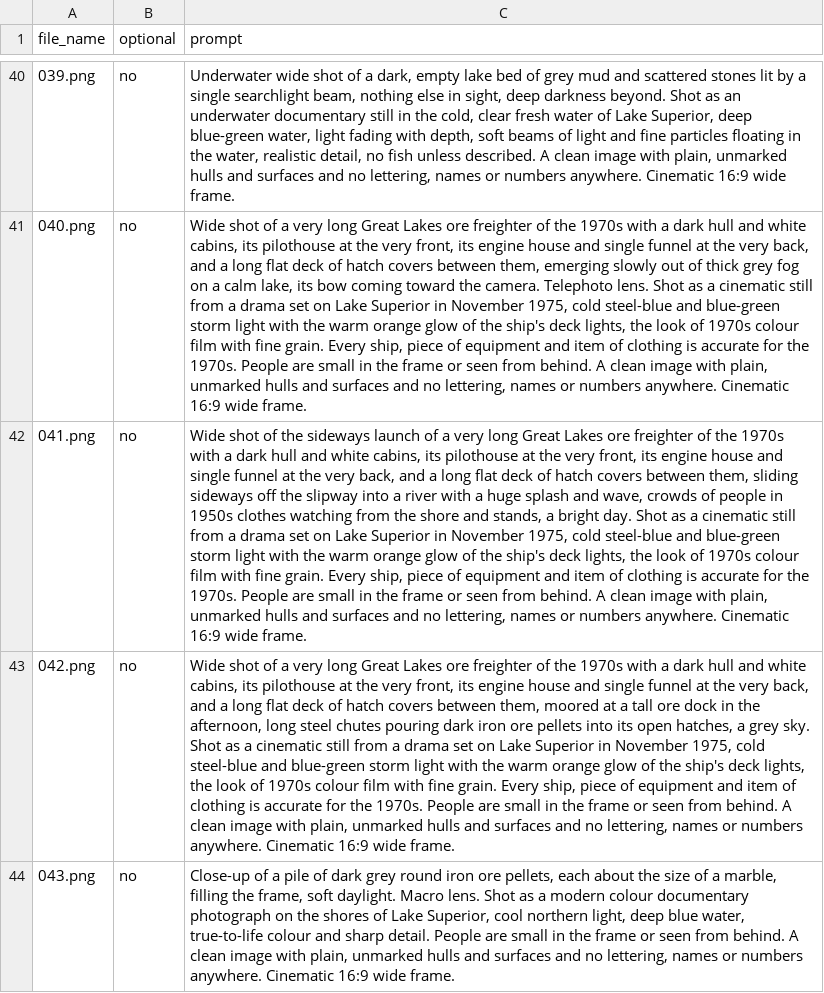
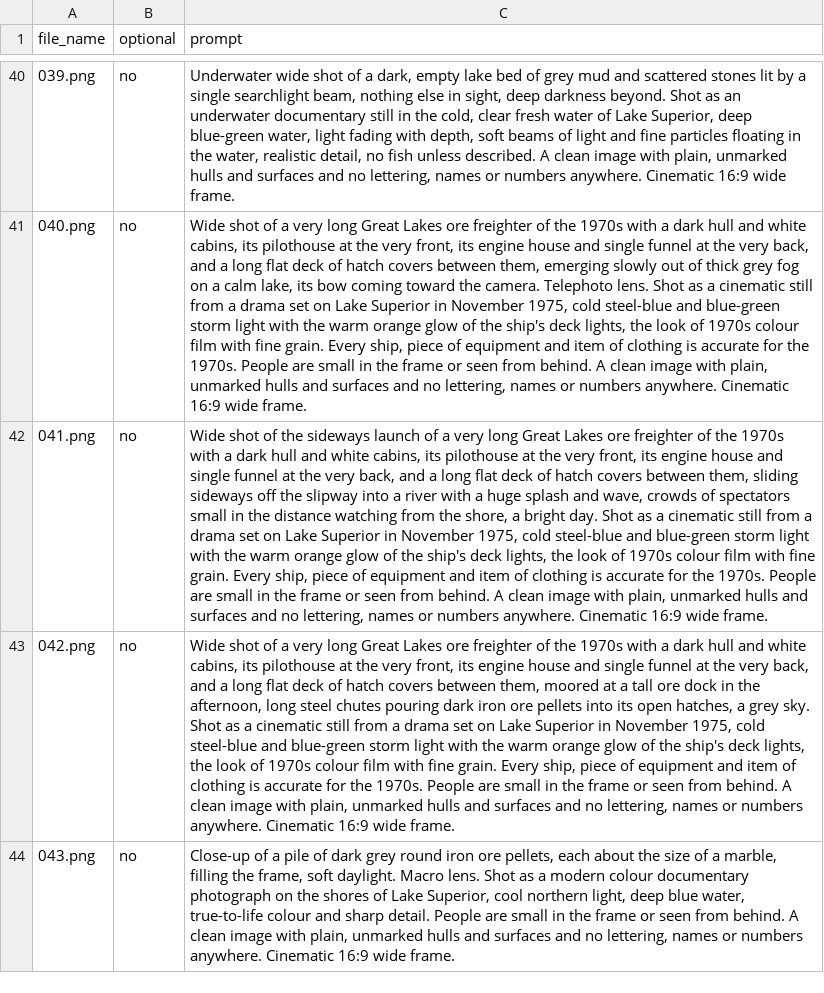
Before and after one commit to AlameenSakiru/YouTube-, a CSV file: video-03/flow/flow-prompts.csv, drawn as a sheet; only a part is shown, gaps mark what is left out; the diff names each change by its address in the sheet, - before the commit and + after, or states it on an @@ line.

```diff
--- a/video-03/flow/flow-prompts.csv
+++ b/video-03/flow/flow-prompts.csv
-C42 (prompt): …crowds of people in 1950s clothes watching from the shore and stands, a bright…
+C42 (prompt): …crowds of spectators small in the distance watching from the shore, a bright…
```
Also changed, not shown: 6 other files.
